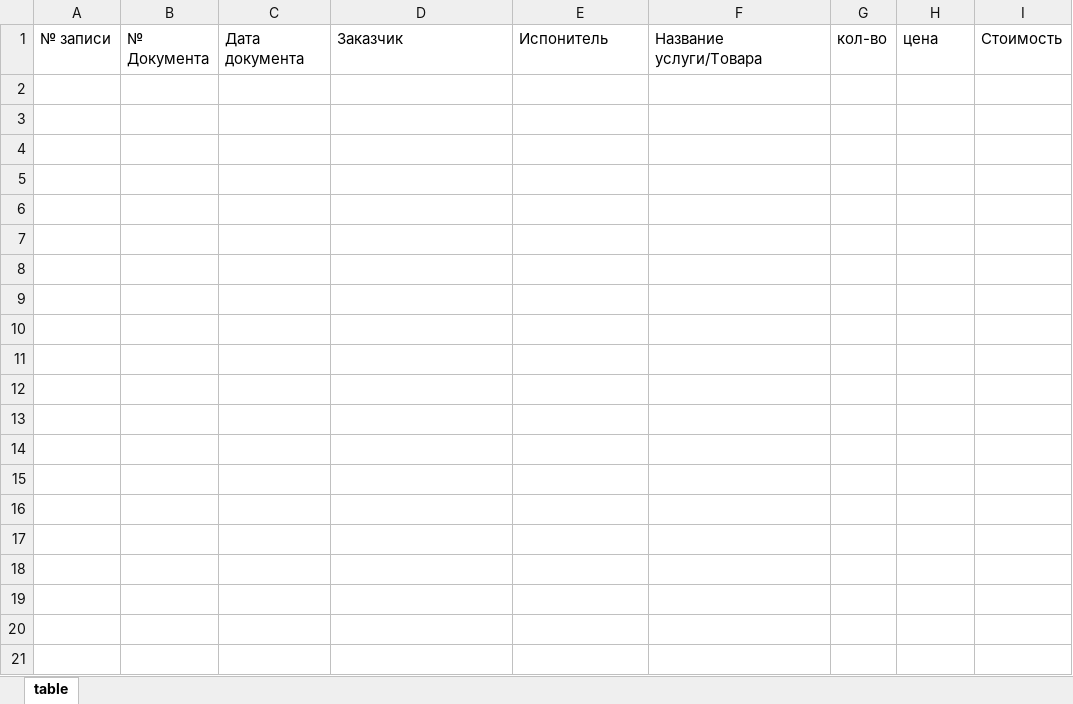
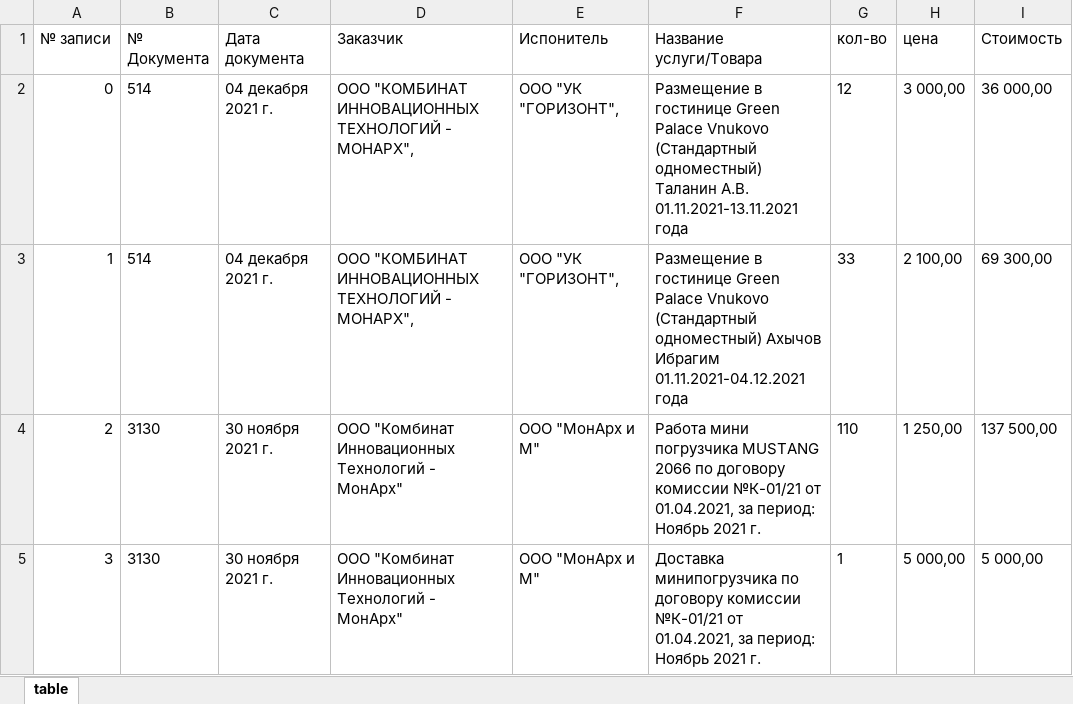
Before and after one commit to gitSilent/pdf_parser, an Excel workbook: table.xlsx, sheet table, drawn as a sheet; values as stored, in another font and other column widths than the file's, no borders; the diff names each change by its address in the sheet, - before the commit and + after, or states it on an @@ line.

```diff
--- a/table.xlsx (sheet table)
+++ b/table.xlsx (sheet table)
+row 2: 0 | 514 | 04 декабря 2021 г. | ООО "КОМБИНАТ ИННОВАЦИОННЫХ ТЕХНОЛОГИЙ - МОНАРХ", | ООО "УК "ГОРИЗОНТ", | Размещение в гостинице Green Palace Vnukovo (Стандартный одноместный) Таланин А.В. 01.11.2021-13.11.2021 года | 12 | 3 000,00 | 36 000,00
+row 3: 1 | 514 | 04 декабря 2021 г. | ООО "КОМБИНАТ ИННОВАЦИОННЫХ ТЕХНОЛОГИЙ - МОНАРХ", | ООО "УК "ГОРИЗОНТ", | Размещение в гостинице Green Palace Vnukovo (Стандартный одноместный) Ахычов Ибрагим 01.11.2021-04.12.2021 года | 33 | 2 100,00 | 69 300,00
+row 4: 2 | 3130 | 30 ноября 2021 г. | ООО "Комбинат Инновационных Технологий - МонАрх" | ООО "МонАрх и М" | Работа мини погрузчика MUSTANG 2066 по договору комиссии №К-01/21 от 01.04.2021, за период: Ноябрь 2021 г. | 110 | 1 250,00 | 137 500,00
+row 5: 3 | 3130 | 30 ноября 2021 г. | ООО "Комбинат Инновационных Технологий - МонАрх" | ООО "МонАрх и М" | Доставка минипогрузчика по договору комиссии №К-01/21 от 01.04.2021, за период: Ноябрь 2021 г. | 1 | 5 000,00 | 5 000,00
```
Also changed, not shown: 3 other files.
